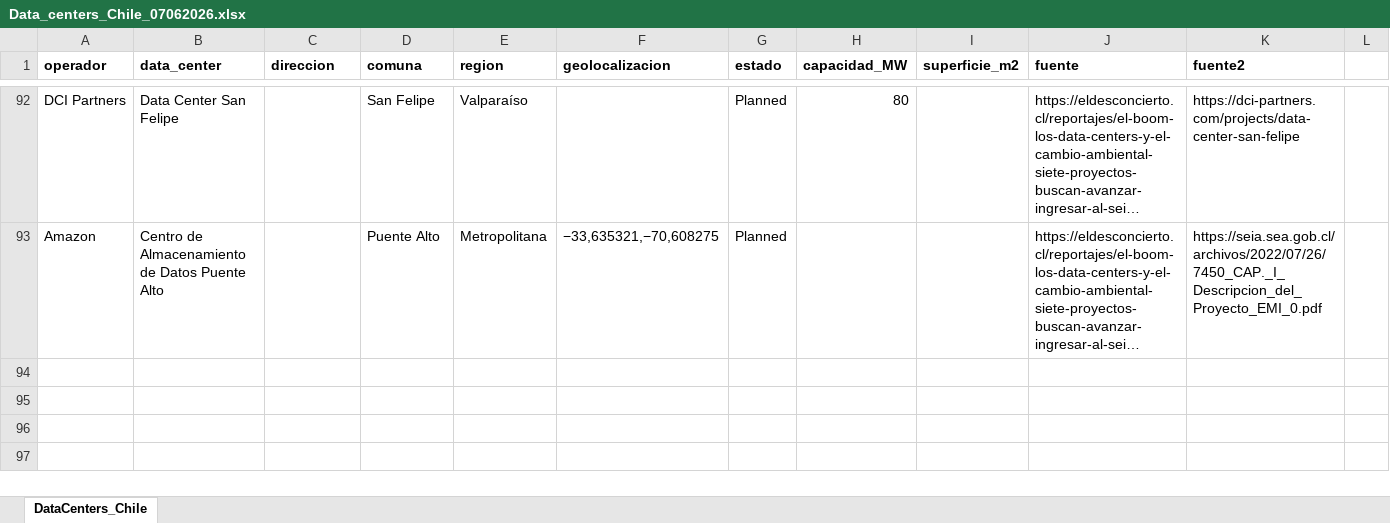
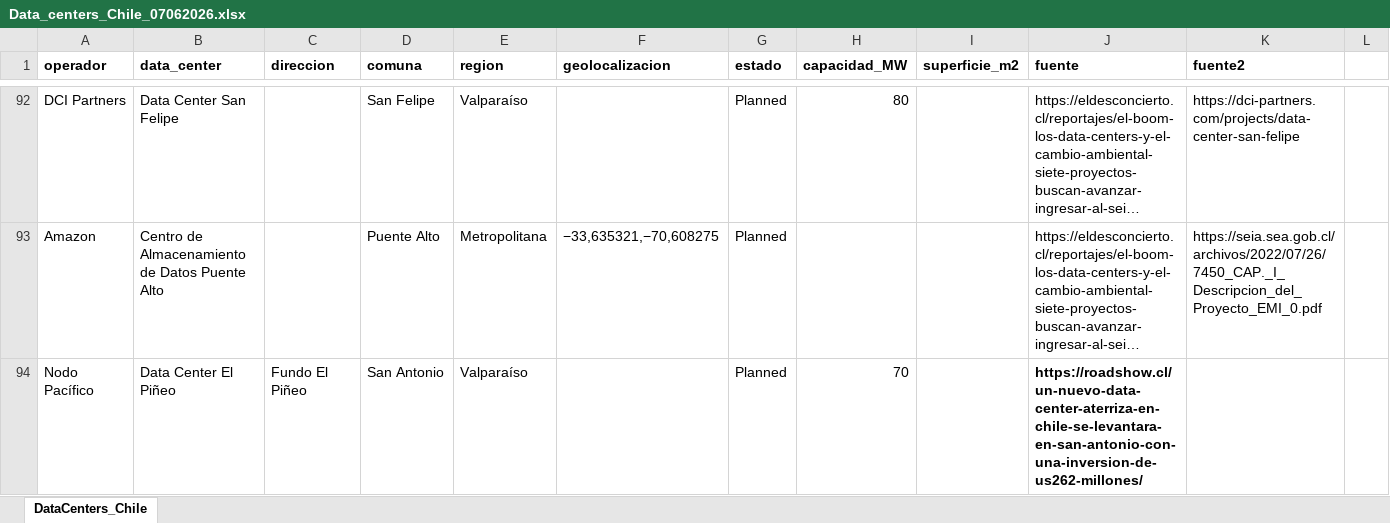
Before and after one commit to Kevin-carrasco/datacenters-chile, an Excel workbook: input/data/original/Data_centers_Chile_07062026.xlsx, sheet DataCenters_Chile, drawn as a sheet; only a part is shown, gaps mark what is left out; long unchanged cells end in …; values as stored, in another font and other column widths than the file's, no borders; the diff names each change by its address in the sheet, - before the commit and + after, or states it on an @@ line.

```diff
--- a/input/data/original/Data_centers_Chile_07062026.xlsx (sheet DataCenters_Chile)
+++ b/input/data/original/Data_centers_Chile_07062026.xlsx (sheet DataCenters_Chile)
+row 94: Nodo Pacífico | Data Center El Piñeo | Fundo El Piñeo | San Antonio | Valparaíso |  | Planned | 70 |  | https://roadshow.cl/un-nuevo-data-center-aterriza-en-chile-se-levantara-en-san-antonio-con-una-inversion-de-us262-millones/
```
Also changed, not shown: 6 other files.
